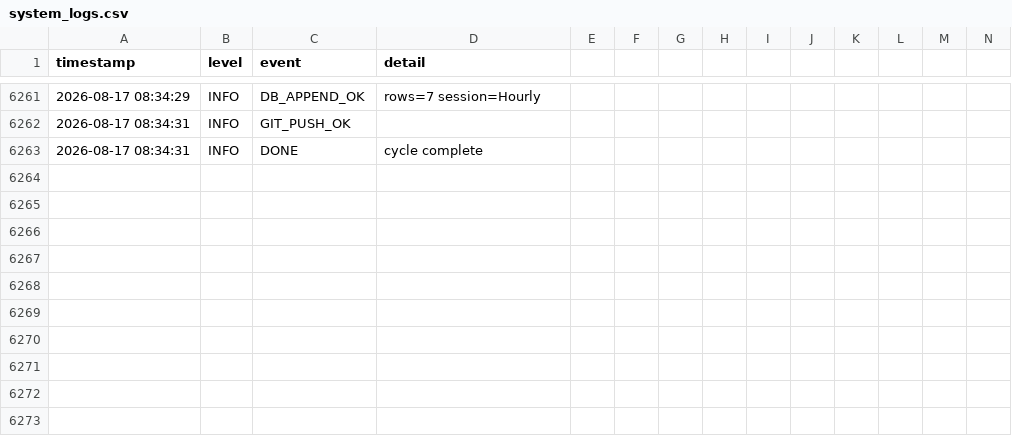
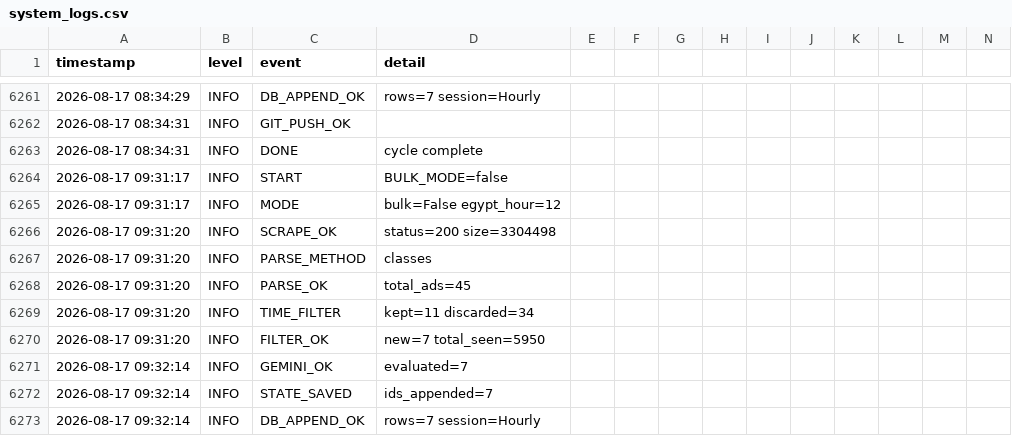
Before and after one commit to mrdarwish78/olxhuntero, a CSV file: system_logs.csv, drawn as a sheet; only a part is shown, gaps mark what is left out; rows hold the shown columns only; the diff names each change by its address in the sheet, - before the commit and + after, or states it on an @@ line.

Commit message:
auto: update state 2026-08-17T09:32:14Z

```diff
--- a/system_logs.csv
+++ b/system_logs.csv
+row 6264: 2026-08-17 09:31:17 | INFO | START | BULK_MODE=false
+row 6265: 2026-08-17 09:31:17 | INFO | MODE | bulk=False egypt_hour=12
+row 6266: 2026-08-17 09:31:20 | INFO | SCRAPE_OK | status=200 size=3304498
+row 6267: 2026-08-17 09:31:20 | INFO | PARSE_METHOD | classes
+row 6268: 2026-08-17 09:31:20 | INFO | PARSE_OK | total_ads=45
+row 6269: 2026-08-17 09:31:20 | INFO | TIME_FILTER | kept=11 discarded=34
+row 6270: 2026-08-17 09:31:20 | INFO | FILTER_OK | new=7 total_seen=5950
+row 6271: 2026-08-17 09:32:14 | INFO | GEMINI_OK | evaluated=7
+row 6272: 2026-08-17 09:32:14 | INFO | STATE_SAVED | ids_appended=7
+row 6273: 2026-08-17 09:32:14 | INFO | DB_APPEND_OK | rows=7 session=Hourly
```
Also changed, not shown: 2 other files.
